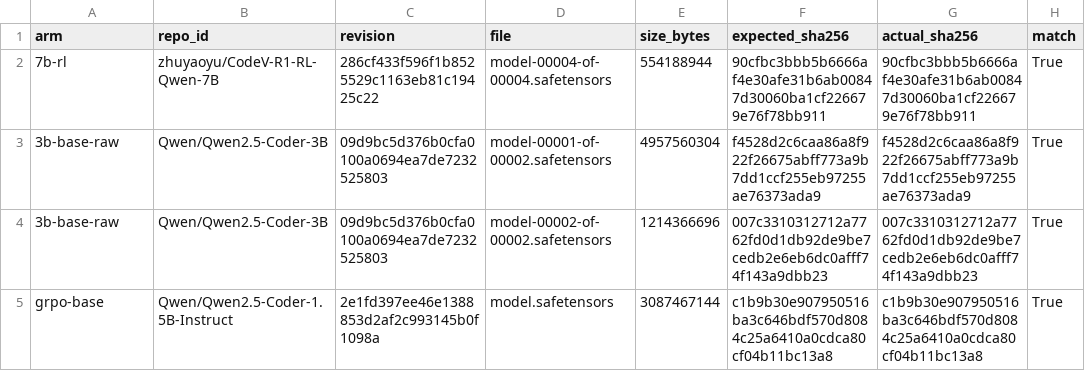
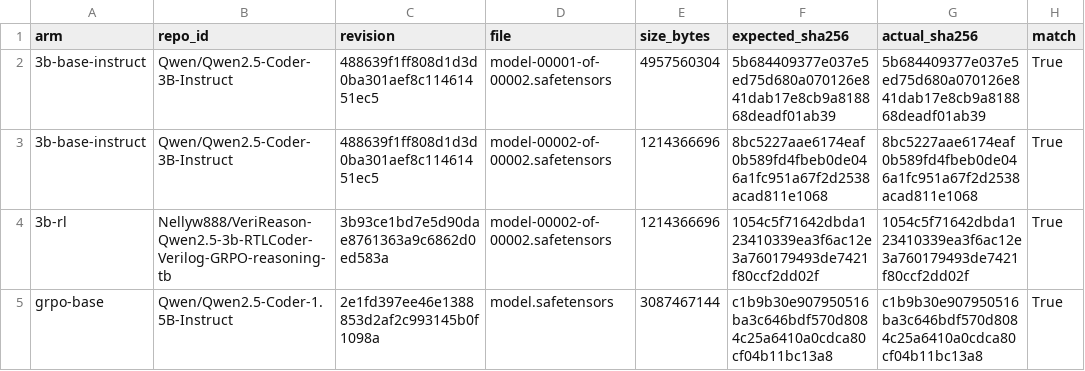
Before and after one commit to jishnuvenugopal/loupe, a TSV file: results/h0/weights_sha256.tsv, drawn as a sheet.

Commit message:
phase 4 progress: 3B-Instruct hash-verified (3 of 8)

```diff
--- a/results/h0/weights_sha256.tsv
+++ b/results/h0/weights_sha256.tsv
@@ -1,5 +1,5 @@
 arm	repo_id	revision	file	size_bytes	expected_sha256	actual_sha256	match
-7b-rl	zhuyaoyu/CodeV-R1-RL-Qwen-7B	286cf433f596f1b8525529c1163eb81c19425c22	model-00004-of-00004.safetensors	554188944	90cfbc3bbb5b6666af4e30afe31b6ab00847d30060ba1cf226679e76f78bb911	90cfbc3bbb5b6666af4e30afe31b6ab00847d30060ba1cf226679e76f78bb911	True
-3b-base-raw	Qwen/Qwen2.5-Coder-3B	09d9bc5d376b0cfa0100a0694ea7de7232525803	model-00001-of-00002.safetensors	4957560304	f4528d2c6caa86a8f922f26675abff773a9b7dd1ccf255eb97255ae76373ada9	f4528d2c6caa86a8f922f26675abff773a9b7dd1ccf255eb97255ae76373ada9	True
-3b-base-raw	Qwen/Qwen2.5-Coder-3B	09d9bc5d376b0cfa0100a0694ea7de7232525803	model-00002-of-00002.safetensors	1214366696	007c3310312712a7762fd0d1db92de9be7cedb2e6eb6dc0afff74f143a9dbb23	007c3310312712a7762fd0d1db92de9be7cedb2e6eb6dc0afff74f143a9dbb23	True
+3b-base-instruct	Qwen/Qwen2.5-Coder-3B-Instruct	488639f1ff808d1d3d0ba301aef8c11461451ec5	model-00001-of-00002.safetensors	4957560304	5b684409377e037e5ed75d680a070126e841dab17e8cb9a818868deadf01ab39	5b684409377e037e5ed75d680a070126e841dab17e8cb9a818868deadf01ab39	True
+3b-base-instruct	Qwen/Qwen2.5-Coder-3B-Instruct	488639f1ff808d1d3d0ba301aef8c11461451ec5	model-00002-of-00002.safetensors	1214366696	8bc5227aae6174eaf0b589fd4fbeb0de046a1fc951a67f2d2538acad811e1068	8bc5227aae6174eaf0b589fd4fbeb0de046a1fc951a67f2d2538acad811e1068	True
+3b-rl	Nellyw888/VeriReason-Qwen2.5-3b-RTLCoder-Verilog-GRPO-reasoning-tb	3b93ce1bd7e5d90dae8761363a9c6862d0ed583a	model-00002-of-00002.safetensors	1214366696	1054c5f71642dbda123410339ea3f6ac12e3a760179493de7421f80ccf2dd02f	1054c5f71642dbda123410339ea3f6ac12e3a760179493de7421f80ccf2dd02f	True
 grpo-base	Qwen/Qwen2.5-Coder-1.5B-Instruct	2e1fd397ee46e1388853d2af2c993145b0f1098a	model.safetensors	3087467144	c1b9b30e907950516ba3c646bdf570d8084c25a6410a0cdca80cf04b11bc13a8	c1b9b30e907950516ba3c646bdf570d8084c25a6410a0cdca80cf04b11bc13a8	True
```
Also changed, not shown: 4 other files.
